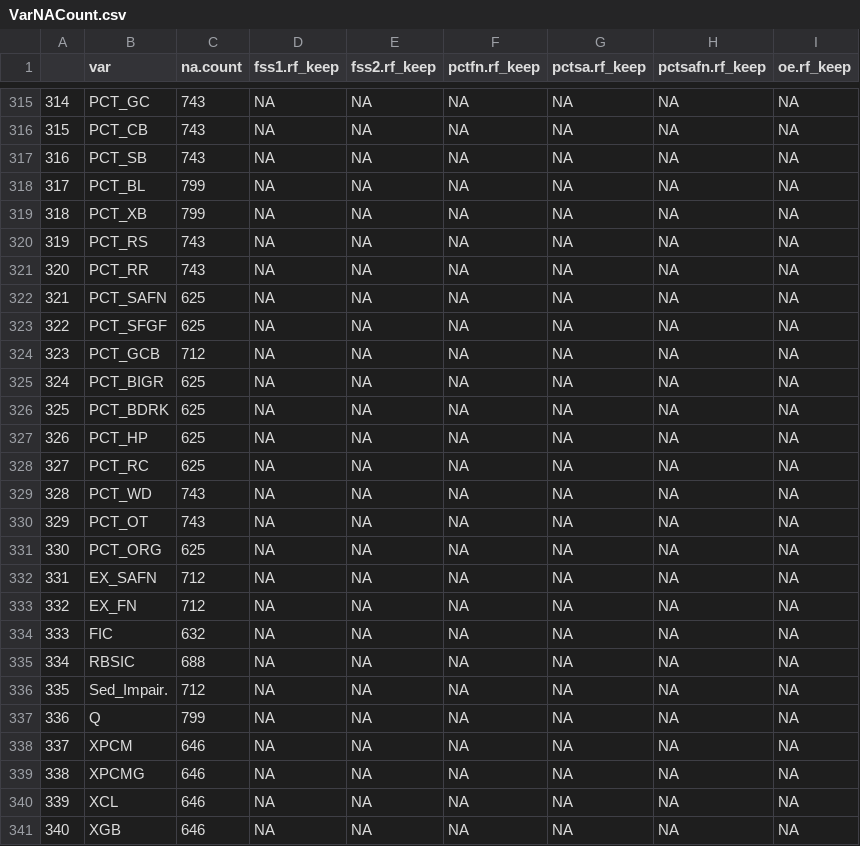
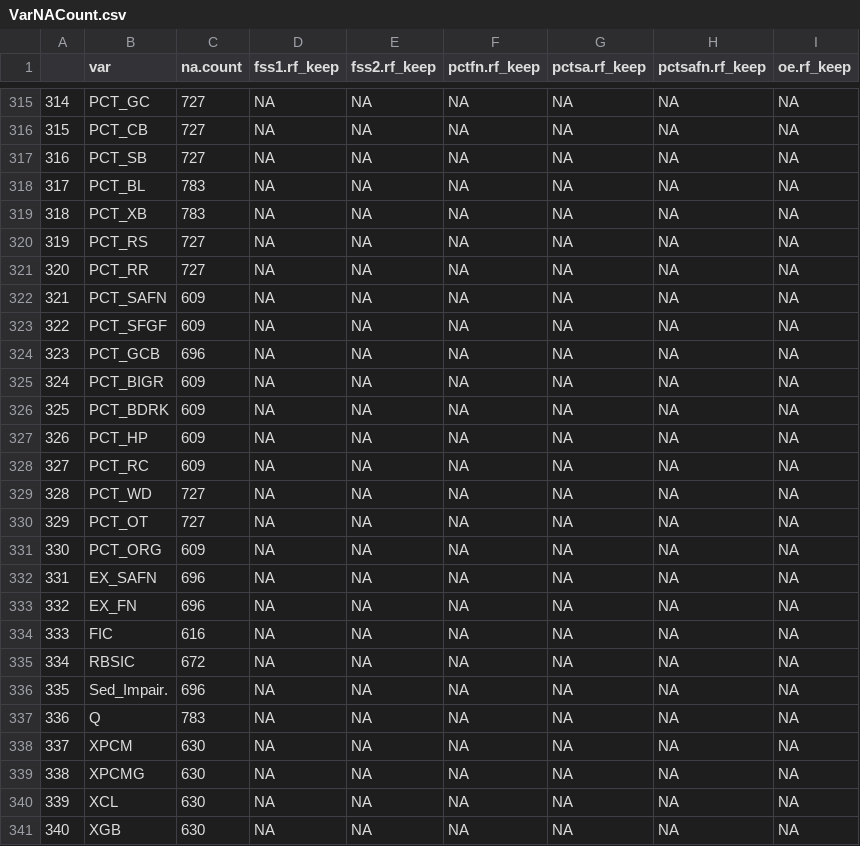
Before and after one commit to petertbryant/MidCoastTMDL, a CSV file: VarNACount.csv, drawn as a sheet; only a part is shown, gaps mark what is left out; the diff covers the shown part only.

```diff
--- a/VarNACount.csv
+++ b/VarNACount.csv
@@ -315,27 +315,27 @@
-"314","PCT_GC",743,NA,NA,NA,NA,NA,NA
-"315","PCT_CB",743,NA,NA,NA,NA,NA,NA
-"316","PCT_SB",743,NA,NA,NA,NA,NA,NA
-"317","PCT_BL",799,NA,NA,NA,NA,NA,NA
-"318","PCT_XB",799,NA,NA,NA,NA,NA,NA
-"319","PCT_RS",743,NA,NA,NA,NA,NA,NA
-"320","PCT_RR",743,NA,NA,NA,NA,NA,NA
-"321","PCT_SAFN",625,NA,NA,NA,NA,NA,NA
-"322","PCT_SFGF",625,NA,NA,NA,NA,NA,NA
-"323","PCT_GCB",712,NA,NA,NA,NA,NA,NA
-"324","PCT_BIGR",625,NA,NA,NA,NA,NA,NA
-"325","PCT_BDRK",625,NA,NA,NA,NA,NA,NA
-"326","PCT_HP",625,NA,NA,NA,NA,NA,NA
-"327","PCT_RC",625,NA,NA,NA,NA,NA,NA
-"328","PCT_WD",743,NA,NA,NA,NA,NA,NA
-"329","PCT_OT",743,NA,NA,NA,NA,NA,NA
-"330","PCT_ORG",625,NA,NA,NA,NA,NA,NA
-"331","EX_SAFN",712,NA,NA,NA,NA,NA,NA
-"332","EX_FN",712,NA,NA,NA,NA,NA,NA
-"333","FIC",632,NA,NA,NA,NA,NA,NA
-"334","RBSIC",688,NA,NA,NA,NA,NA,NA
-"335","Sed_Impair.",712,NA,NA,NA,NA,NA,NA
-"336","Q",799,NA,NA,NA,NA,NA,NA
-"337","XPCM",646,NA,NA,NA,NA,NA,NA
-"338","XPCMG",646,NA,NA,NA,NA,NA,NA
-"339","XCL",646,NA,NA,NA,NA,NA,NA
-"340","XGB",646,NA,NA,NA,NA,NA,NA
+"314","PCT_GC",727,NA,NA,NA,NA,NA,NA
+"315","PCT_CB",727,NA,NA,NA,NA,NA,NA
+"316","PCT_SB",727,NA,NA,NA,NA,NA,NA
+"317","PCT_BL",783,NA,NA,NA,NA,NA,NA
+"318","PCT_XB",783,NA,NA,NA,NA,NA,NA
+"319","PCT_RS",727,NA,NA,NA,NA,NA,NA
+"320","PCT_RR",727,NA,NA,NA,NA,NA,NA
+"321","PCT_SAFN",609,NA,NA,NA,NA,NA,NA
+"322","PCT_SFGF",609,NA,NA,NA,NA,NA,NA
+"323","PCT_GCB",696,NA,NA,NA,NA,NA,NA
+"324","PCT_BIGR",609,NA,NA,NA,NA,NA,NA
+"325","PCT_BDRK",609,NA,NA,NA,NA,NA,NA
+"326","PCT_HP",609,NA,NA,NA,NA,NA,NA
+"327","PCT_RC",609,NA,NA,NA,NA,NA,NA
+"328","PCT_WD",727,NA,NA,NA,NA,NA,NA
+"329","PCT_OT",727,NA,NA,NA,NA,NA,NA
+"330","PCT_ORG",609,NA,NA,NA,NA,NA,NA
+"331","EX_SAFN",696,NA,NA,NA,NA,NA,NA
+"332","EX_FN",696,NA,NA,NA,NA,NA,NA
+"333","FIC",616,NA,NA,NA,NA,NA,NA
+"334","RBSIC",672,NA,NA,NA,NA,NA,NA
+"335","Sed_Impair.",696,NA,NA,NA,NA,NA,NA
+"336","Q",783,NA,NA,NA,NA,NA,NA
+"337","XPCM",630,NA,NA,NA,NA,NA,NA
+"338","XPCMG",630,NA,NA,NA,NA,NA,NA
+"339","XCL",630,NA,NA,NA,NA,NA,NA
+"340","XGB",630,NA,NA,NA,NA,NA,NA
```
Also changed, not shown: 99 edited cells elsewhere in this file, 7 other files.
